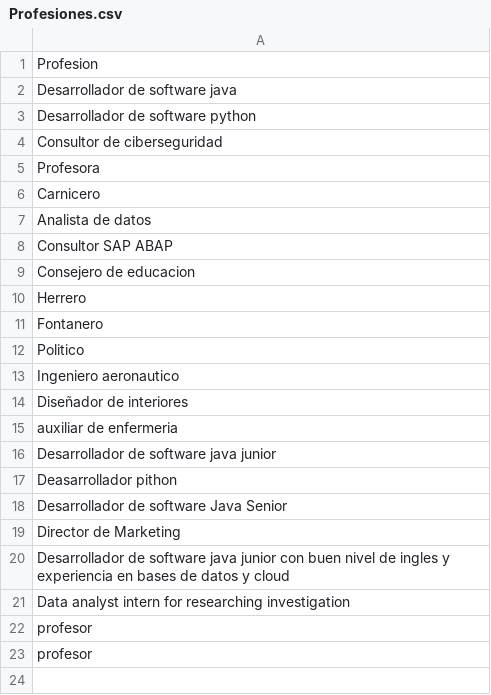
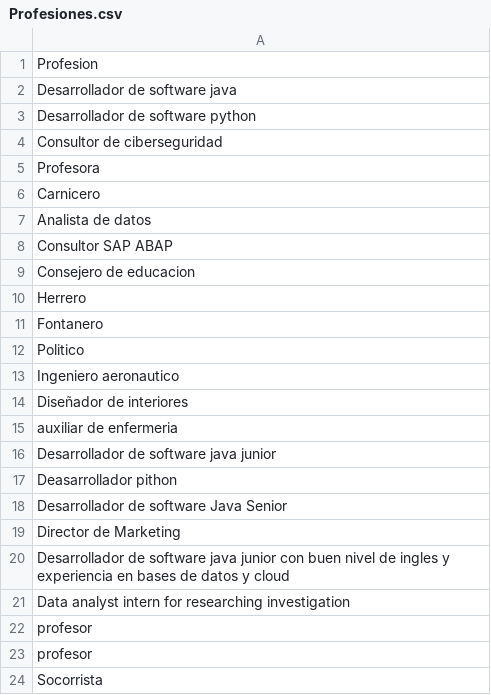
Before and after one commit to jmgarciab2/TFG_JulianManuelGarciaBaena2025, a CSV file: Frontend/Profesiones.csv, drawn as a sheet.

```diff
--- a/Frontend/Profesiones.csv
+++ b/Frontend/Profesiones.csv
@@ -23 +23,2 @@ profesor
 profesor
+Socorrista
```
Also changed, not shown: 3 other files.
